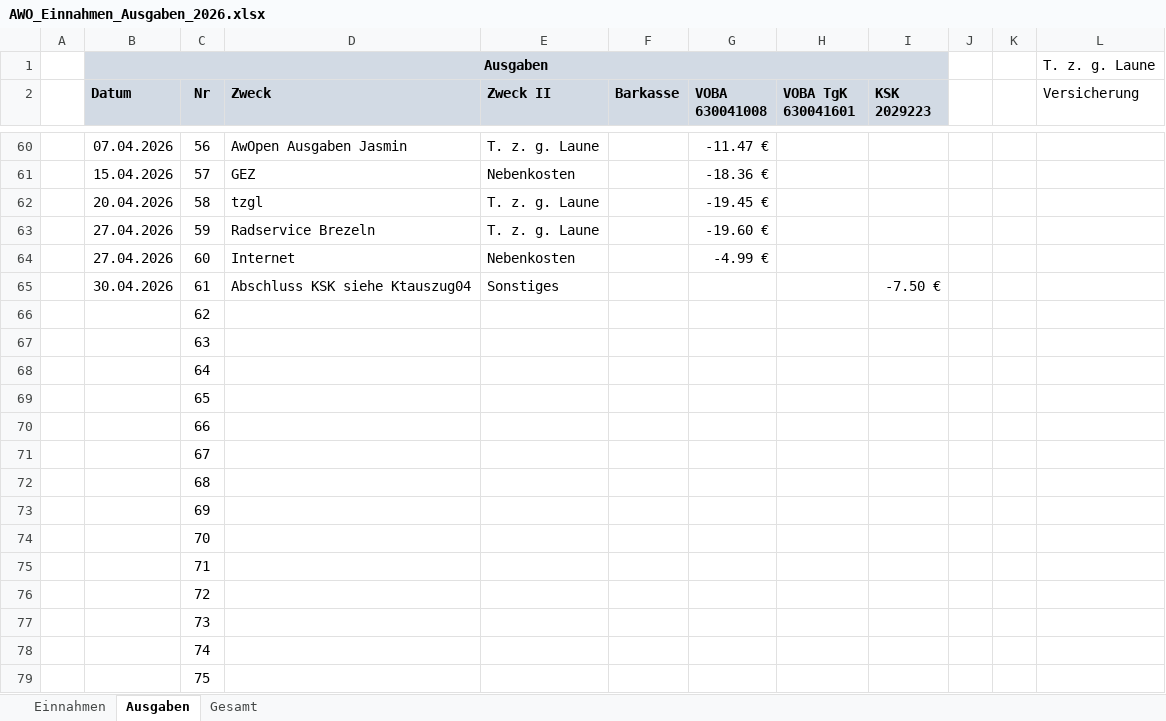
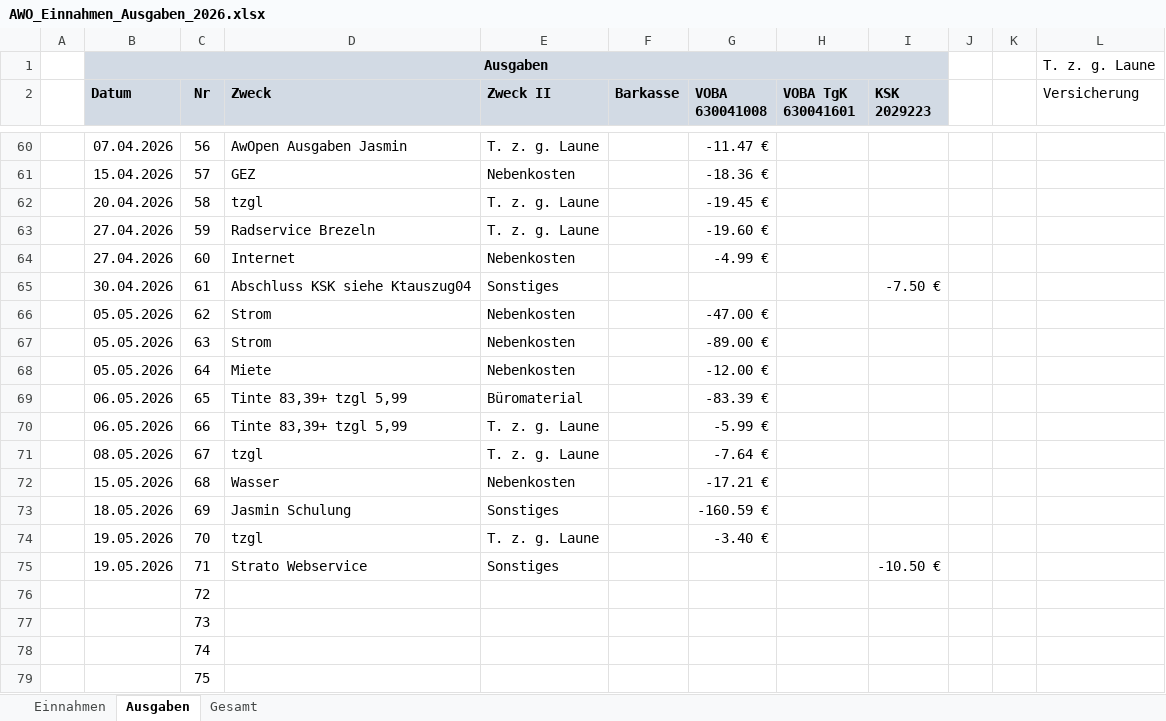
Before and after one commit to bwildner/AWO, an Excel workbook: 2026/AWO_Einnahmen_Ausgaben_2026.xlsx, sheet Ausgaben, drawn as a sheet; only a part is shown, gaps mark what is left out; values as stored, in another font and other column widths than the file's, no borders; conditional formats not drawn; the diff covers the shown part only; the diff names each change by its address in the sheet, - before the commit and + after, or states it on an @@ line.

```diff
--- a/2026/AWO_Einnahmen_Ausgaben_2026.xlsx (sheet Ausgaben)
+++ b/2026/AWO_Einnahmen_Ausgaben_2026.xlsx (sheet Ausgaben)
-B66:B68 (Datum): (empty)
+B66:B68 (Datum): 05.05.2026
-D66:D67 (Zweck): (empty)
+D66:D67 (Zweck): Strom
-E66:E68 (Zweck II): (empty)
+E66:E68 (Zweck II): Nebenkosten
-G66 (VOBA 630041008): (empty)
+G66 (VOBA 630041008): -47.00 €
-G67 (VOBA 630041008): (empty)
+G67 (VOBA 630041008): -89.00 €
-D68 (Zweck): (empty)
+D68 (Zweck): Miete
-G68 (VOBA 630041008): (empty)
+G68 (VOBA 630041008): -12.00 €
-B69:B70 (Datum): (empty)
+B69:B70 (Datum): 06.05.2026
-D69:D70 (Zweck): (empty)
+D69:D70 (Zweck): Tinte 83,39+ tzgl 5,99
-E69 (Zweck II): (empty)
+E69 (Zweck II): Büromaterial
-G69 (VOBA 630041008): (empty)
+G69 (VOBA 630041008): -83.39 €
-E70:E71 (Zweck II): (empty)
+E70:E71 (Zweck II): T. z. g. Laune
-G70 (VOBA 630041008): (empty)
+G70 (VOBA 630041008): -5.99 €
-B71 (Datum): (empty)
+B71 (Datum): 08.05.2026
-D71 (Zweck): (empty)
+D71 (Zweck): tzgl
-G71 (VOBA 630041008): (empty)
+G71 (VOBA 630041008): -7.64 €
-B72 (Datum): (empty)
+B72 (Datum): 15.05.2026
-D72 (Zweck): (empty)
+D72 (Zweck): Wasser
-E72 (Zweck II): (empty)
+E72 (Zweck II): Nebenkosten
-G72 (VOBA 630041008): (empty)
+G72 (VOBA 630041008): -17.21 €
-B73 (Datum): (empty)
+B73 (Datum): 18.05.2026
-D73 (Zweck): (empty)
+D73 (Zweck): Jasmin Schulung
-E73 (Zweck II): (empty)
+E73 (Zweck II): Sonstiges
-G73 (VOBA 630041008): (empty)
+G73 (VOBA 630041008): -160.59 €
-B74:B75 (Datum): (empty)
+B74:B75 (Datum): 19.05.2026
-D74 (Zweck): (empty)
+D74 (Zweck): tzgl
-E74 (Zweck II): (empty)
+E74 (Zweck II): T. z. g. Laune
-G74 (VOBA 630041008): (empty)
+G74 (VOBA 630041008): -3.40 €
-D75 (Zweck): (empty)
+D75 (Zweck): Strato Webservice
-E75 (Zweck II): (empty)
+E75 (Zweck II): Sonstiges
-I75 (KSK 2029223): (empty)
+I75 (KSK 2029223): -10.50 €
```
Also changed, not shown: 2 edited cells elsewhere in this sheet, sheet Einnahmen, 10 other files.
